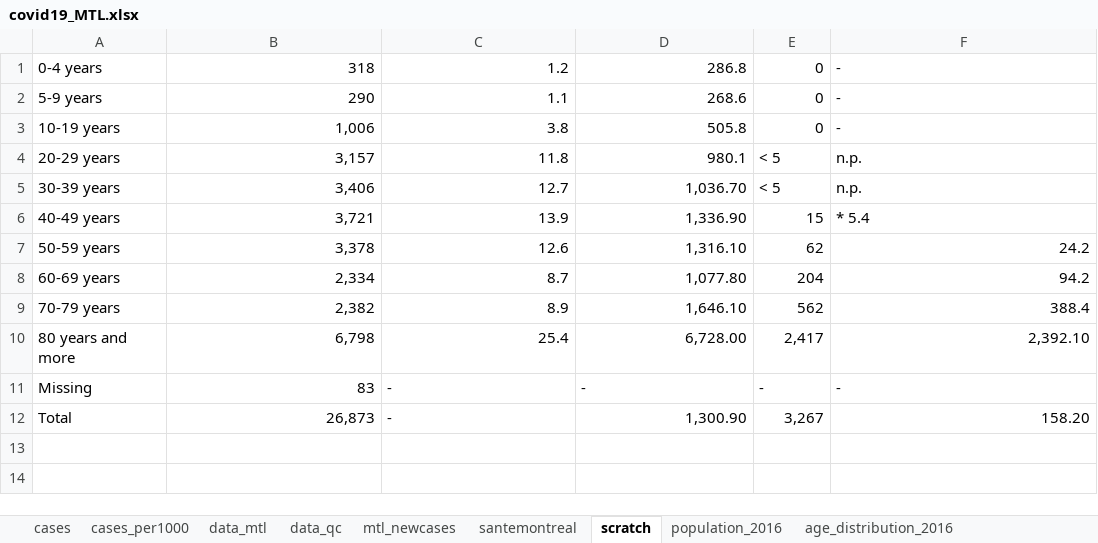
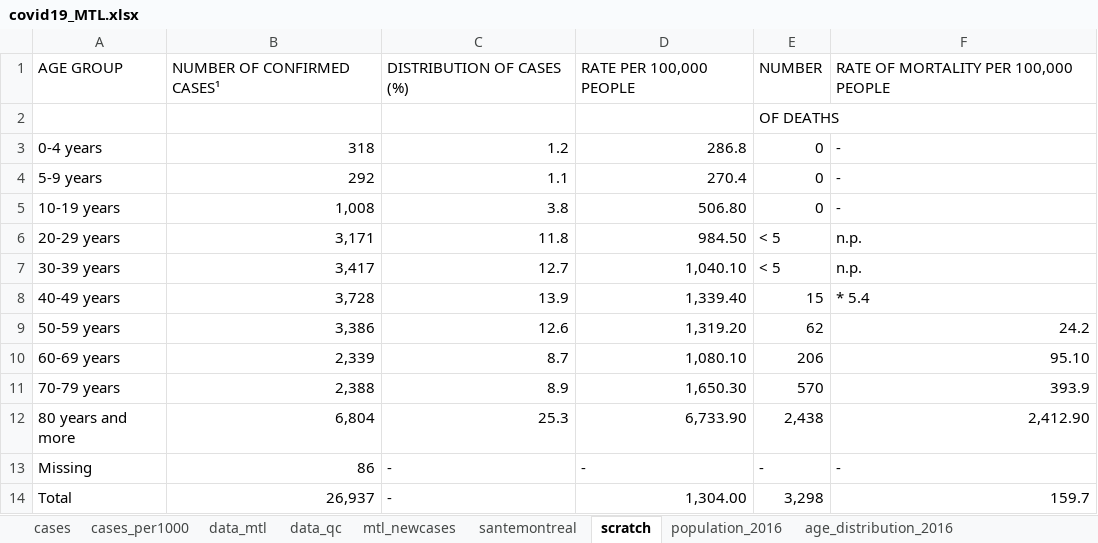
Before and after one commit to jeremymoreau/covid19mtl, an Excel workbook: app/data/covid19_MTL.xlsx, sheet scratch, drawn as a sheet; values as stored, in another font and other column widths than the file's, no borders; addresses are those after the commit; the diff names each change by its address in the sheet, - before the commit and + after, or states it on an @@ line.

```diff
--- a/app/data/covid19_MTL.xlsx (sheet scratch)
+++ b/app/data/covid19_MTL.xlsx (sheet scratch)
+row 1: AGE GROUP | NUMBER OF CONFIRMED CASES¹ | DISTRIBUTION OF CASES (%) | RATE PER 100,000 PEOPLE | NUMBER | RATE OF MORTALITY PER 100,000 PEOPLE
+row 2:  |  |  |  | OF DEATHS
-B4: 290
+B4: 292
-D4: 268.6
+D4: 270.4
-B5: 1,006
+B5: 1,008
-D5: 505.8
+D5: 506.80
-B6: 3,157
+B6: 3,171
-D6: 980.1
+D6: 984.50
-B7: 3,406
+B7: 3,417
-D7: 1,036.70
+D7: 1,040.10
-B8: 3,721
+B8: 3,728
-D8: 1,336.90
+D8: 1,339.40
-B9: 3,378
+B9: 3,386
-D9: 1,316.10
+D9: 1,319.20
-B10: 2,334
+B10: 2,339
-D10: 1,077.80
+D10: 1,080.10
-E10: 204
+E10: 206
-F10: 94.2
+F10: 95.10
-B11: 2,382
+B11: 2,388
-D11: 1,646.10
+D11: 1,650.30
-E11: 562
+E11: 570
-F11: 388.4
+F11: 393.9
-B12: 6,798
+B12: 6,804
-C12: 25.4
+C12: 25.3
-D12: 6,728.00
+D12: 6,733.90
-E12: 2,417
+E12: 2,438
-F12: 2,392.10
+F12: 2,412.90
-B13: 83
+B13: 86
-B14: 26,873
+B14: 26,937
-D14: 1,300.90
+D14: 1,304.00
-E14: 3,267
+E14: 3,298
-F14: 158.20
+F14: 159.7
```
Also changed, not shown: sheet data_mtl, sheet mtl_newcases, sheet santemontreal, 2 other files.
